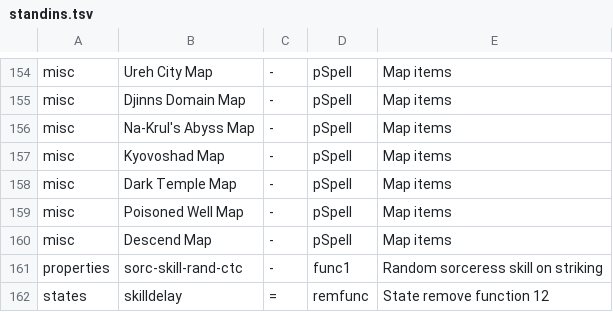
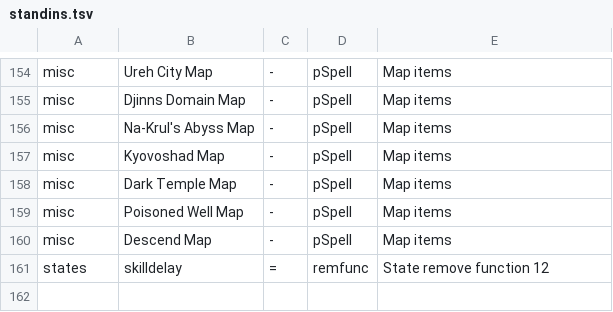
Before and after one commit to synpoox/pd2-resurrected, a TSV file: merge/standins.tsv, drawn as a sheet; only a part is shown, gaps mark what is left out; the diff names each change by its address in the sheet, - before the commit and + after, or states it on an @@ line.

```diff
--- a/merge/standins.tsv
+++ b/merge/standins.tsv
-row 161: properties | sorc-skill-rand-ctc | - | func1 | Random sorceress skill on striking
```
Also changed, not shown: 12 other files.
